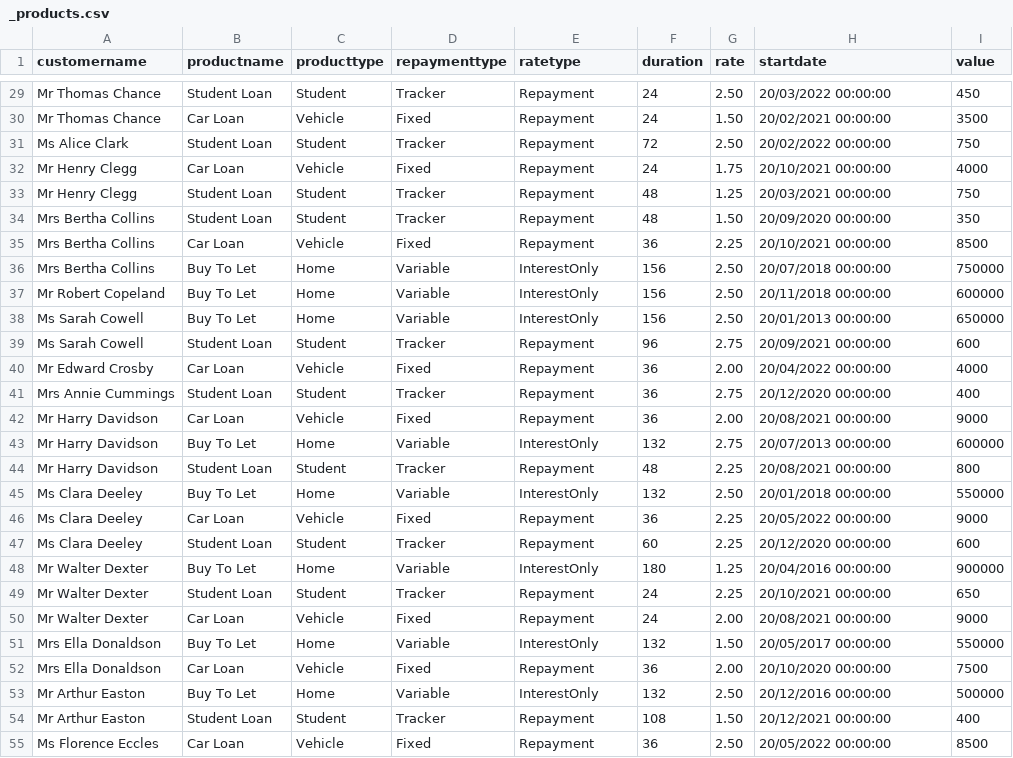
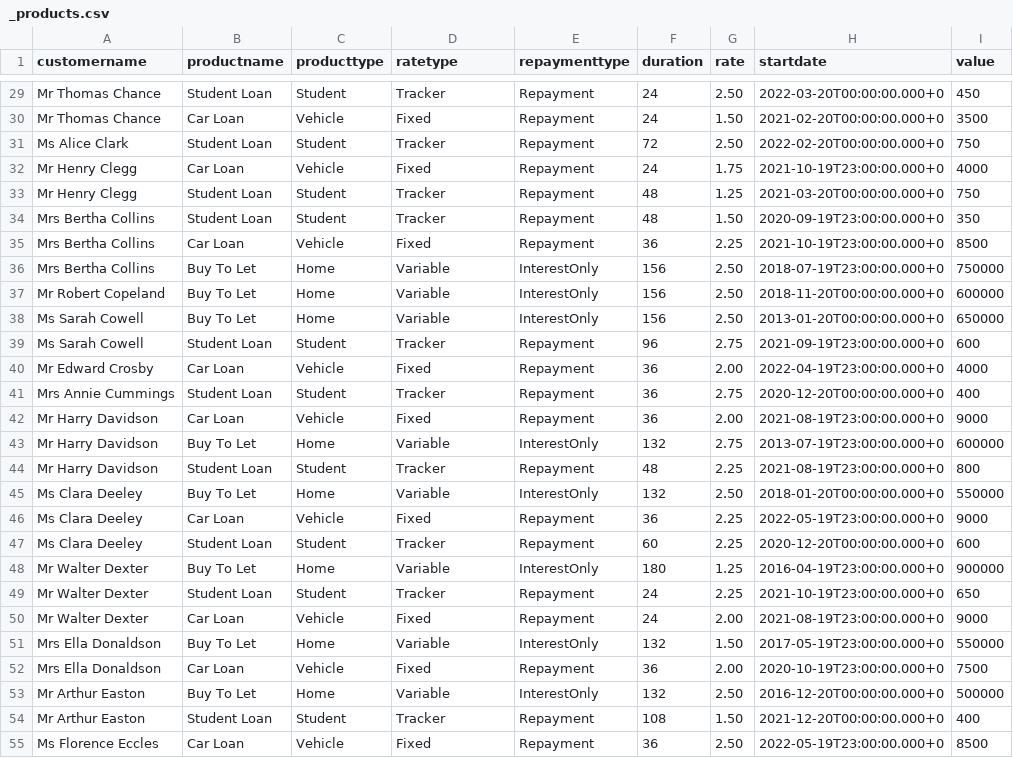
Before and after one commit to grantcolley/headway, a CSV file: src/Utilities/Headway.SeedData/RemediatR/_products.csv, drawn as a sheet; only a part is shown, gaps mark what is left out; the diff covers the shown part only; the diff names each change by its address in the sheet, - before the commit and + after, or states it on an @@ line.

```diff
--- a/src/Utilities/Headway.SeedData/RemediatR/_products.csv
+++ b/src/Utilities/Headway.SeedData/RemediatR/_products.csv
-D1: repaymenttype
+D1: ratetype
-E1: ratetype
+E1: repaymenttype
-H29 (startdate): 20/03/2022 00:00:00
+H29 (startdate): 2022-03-20T00:00:00.000+0
-H30 (startdate): 20/02/2021 00:00:00
+H30 (startdate): 2021-02-20T00:00:00.000+0
-H31 (startdate): 20/02/2022 00:00:00
+H31 (startdate): 2022-02-20T00:00:00.000+0
-H32 (startdate): 20/10/2021 00:00:00
+H32 (startdate): 2021-10-19T23:00:00.000+0
-H33 (startdate): 20/03/2021 00:00:00
+H33 (startdate): 2021-03-20T00:00:00.000+0
-H34 (startdate): 20/09/2020 00:00:00
+H34 (startdate): 2020-09-19T23:00:00.000+0
-H35 (startdate): 20/10/2021 00:00:00
+H35 (startdate): 2021-10-19T23:00:00.000+0
-H36 (startdate): 20/07/2018 00:00:00
+H36 (startdate): 2018-07-19T23:00:00.000+0
-H37 (startdate): 20/11/2018 00:00:00
+H37 (startdate): 2018-11-20T00:00:00.000+0
-H38 (startdate): 20/01/2013 00:00:00
+H38 (startdate): 2013-01-20T00:00:00.000+0
-H39 (startdate): 20/09/2021 00:00:00
+H39 (startdate): 2021-09-19T23:00:00.000+0
-H40 (startdate): 20/04/2022 00:00:00
+H40 (startdate): 2022-04-19T23:00:00.000+0
-H41 (startdate): 20/12/2020 00:00:00
+H41 (startdate): 2020-12-20T00:00:00.000+0
-H42 (startdate): 20/08/2021 00:00:00
+H42 (startdate): 2021-08-19T23:00:00.000+0
-H43 (startdate): 20/07/2013 00:00:00
+H43 (startdate): 2013-07-19T23:00:00.000+0
-H44 (startdate): 20/08/2021 00:00:00
+H44 (startdate): 2021-08-19T23:00:00.000+0
-H45 (startdate): 20/01/2018 00:00:00
+H45 (startdate): 2018-01-20T00:00:00.000+0
-H46 (startdate): 20/05/2022 00:00:00
+H46 (startdate): 2022-05-19T23:00:00.000+0
-H47 (startdate): 20/12/2020 00:00:00
+H47 (startdate): 2020-12-20T00:00:00.000+0
-H48 (startdate): 20/04/2016 00:00:00
+H48 (startdate): 2016-04-19T23:00:00.000+0
-H49 (startdate): 20/10/2021 00:00:00
+H49 (startdate): 2021-10-19T23:00:00.000+0
-H50 (startdate): 20/08/2021 00:00:00
+H50 (startdate): 2021-08-19T23:00:00.000+0
-H51 (startdate): 20/05/2017 00:00:00
+H51 (startdate): 2017-05-19T23:00:00.000+0
-H52 (startdate): 20/10/2020 00:00:00
+H52 (startdate): 2020-10-19T23:00:00.000+0
-H53 (startdate): 20/12/2016 00:00:00
+H53 (startdate): 2016-12-20T00:00:00.000+0
-H54 (startdate): 20/12/2021 00:00:00
+H54 (startdate): 2021-12-20T00:00:00.000+0
-H55 (startdate): 20/05/2022 00:00:00
+H55 (startdate): 2022-05-19T23:00:00.000+0
```
Also changed, not shown: 163 edited cells elsewhere in this file, 1 other file.
